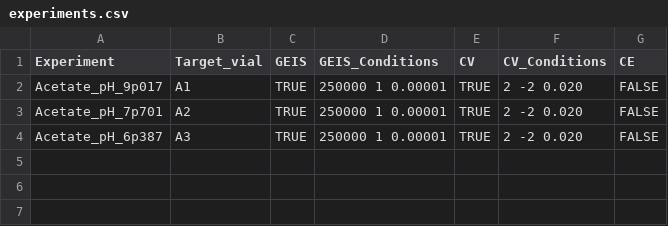
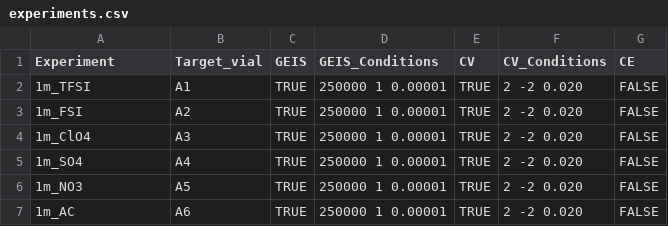
Before and after one commit to lopezgroup-NU/BatteryRobot, a CSV file: MainProject/src/main/experiments/experiments.csv, drawn as a sheet.

```diff
--- a/MainProject/src/main/experiments/experiments.csv
+++ b/MainProject/src/main/experiments/experiments.csv
@@ -1,4 +1,7 @@
 Experiment,Target_vial,GEIS,GEIS_Conditions,CV,CV_Conditions,CE
-Acetate_pH_9p017,A1,TRUE,250000 1 0.00001,TRUE,2 -2 0.020,FALSE
-Acetate_pH_7p701,A2,TRUE,250000 1 0.00001,TRUE,2 -2 0.020,FALSE
-Acetate_pH_6p387,A3,TRUE,250000 1 0.00001,TRUE,2 -2 0.020,FALSE
+1m_TFSI,A1,TRUE,250000 1 0.00001,TRUE,2 -2 0.020,FALSE
+1m_FSI,A2,TRUE,250000 1 0.00001,TRUE,2 -2 0.020,FALSE
+1m_ClO4,A3,TRUE,250000 1 0.00001,TRUE,2 -2 0.020,FALSE
+1m_SO4,A4,TRUE,250000 1 0.00001,TRUE,2 -2 0.020,FALSE
+1m_NO3,A5,TRUE,250000 1 0.00001,TRUE,2 -2 0.020,FALSE
+1m_AC,A6,TRUE,250000 1 0.00001,TRUE,2 -2 0.020,FALSE
```
Also changed, not shown: MainProject/src/main/config/disp_rack_updated.csv, 5 other files.
